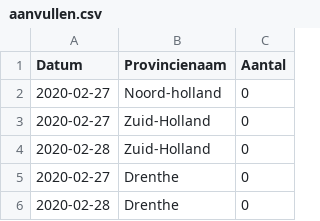
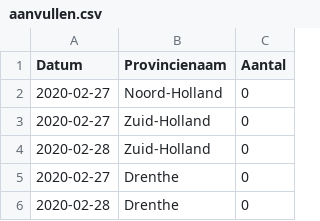
Before and after one commit to thierryzard/thierryzard, a CSV file: aanvullen.csv, drawn as a sheet; only a part is shown.

Commit message:
Update aanvullen.csv

```diff
--- a/aanvullen.csv
+++ b/aanvullen.csv
@@ -1,3 +1,3 @@
 Datum,Provincienaam,Aantal
-2020-02-27,Noord-holland,0
+2020-02-27,Noord-Holland,0
 2020-02-27,Zuid-Holland,0
```
